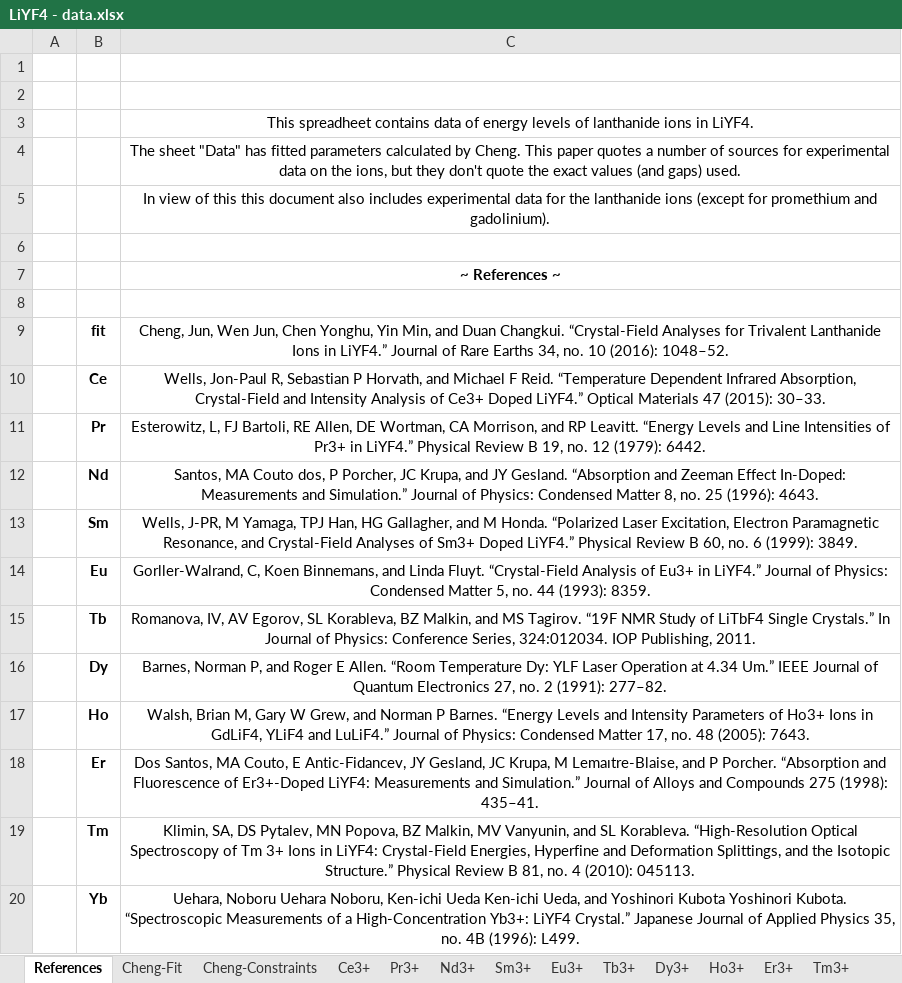
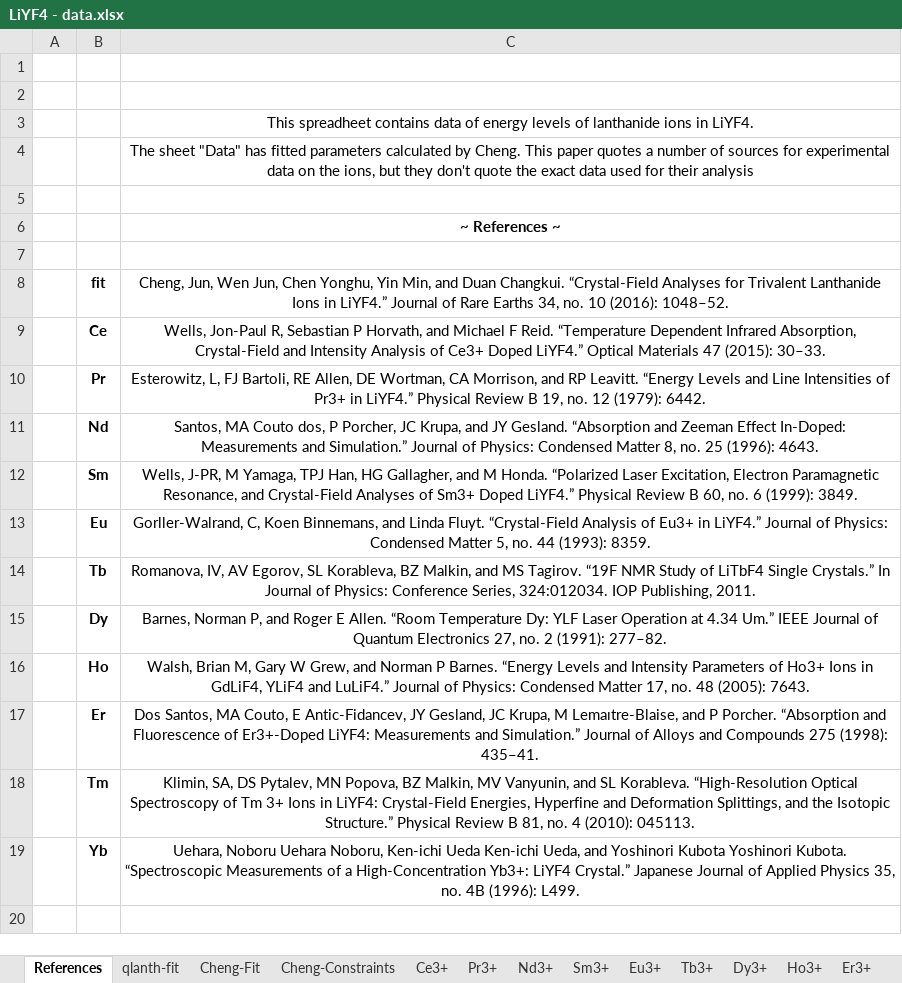
Before and after one commit to zia-lab/qlanth, an Excel workbook: data/LiYF4 - data.xlsx, sheet References, drawn as a sheet; values as stored, in another font and other column widths than the file's, no borders; charts and pictures not drawn; the diff names each change by its address in the sheet, - before the commit and + after, or states it on an @@ line.

```diff
--- a/data/LiYF4 - data.xlsx (sheet References)
+++ b/data/LiYF4 - data.xlsx (sheet References)
+sheet tab: qlanth-fit
-C4: …the exact values (and gaps) used.
+C4: …the exact data used for their analysis
-row 5:  |  | In view of this this document also includes experimental data for the lanthanide ions (except for promethium and gadolinium).
```
Also changed, not shown: sheet Nd3+, charts or pictures, 7 other files.
